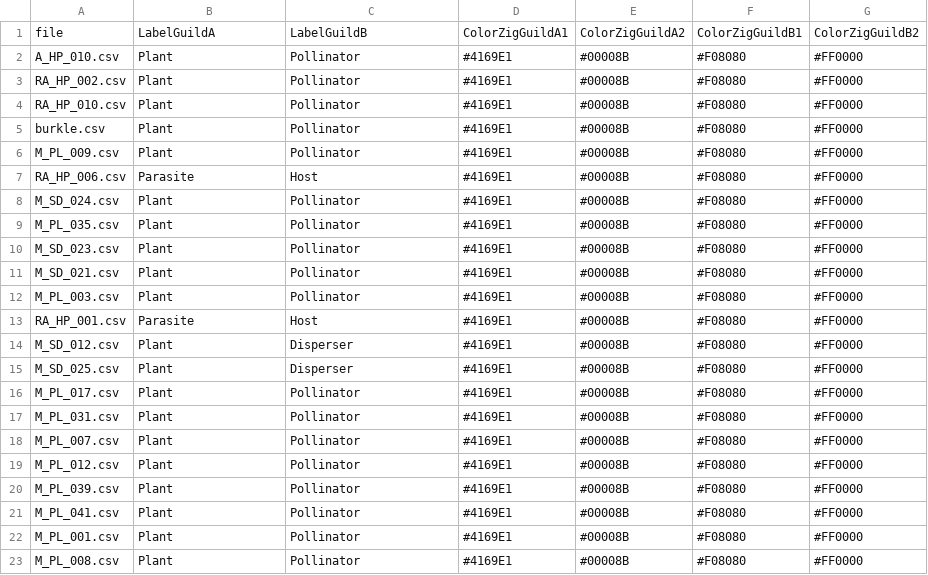
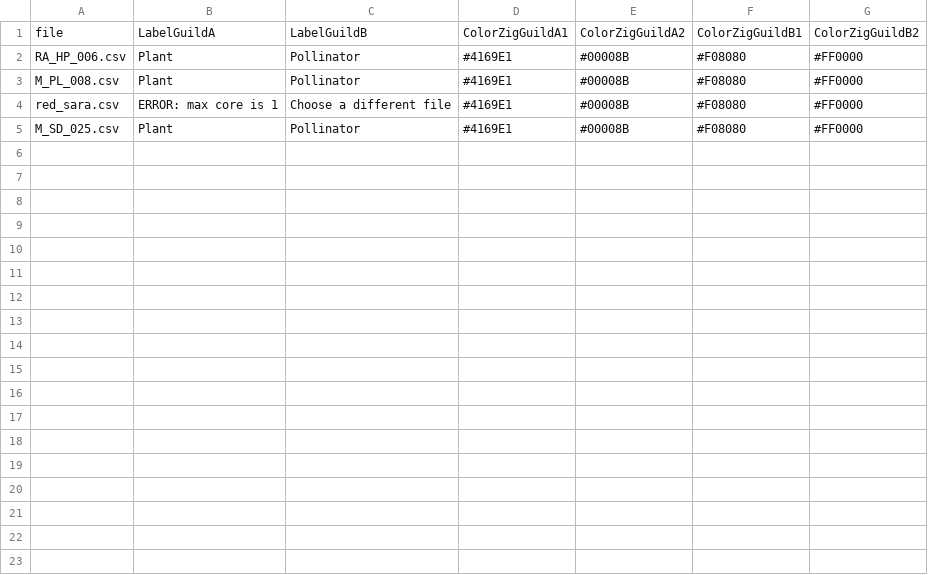
Before and after one commit to jgalgarra/bipartgraph2, a CSV file: conf/labelcolors.csv, drawn as a sheet.

```diff
--- a/conf/labelcolors.csv
+++ b/conf/labelcolors.csv
@@ -1,23 +1,5 @@
 "file";"LabelGuildA";"LabelGuildB";"ColorZigGuildA1";"ColorZigGuildA2";"ColorZigGuildB1";"ColorZigGuildB2"
-"A_HP_010.csv";"Plant";"Pollinator";"#4169E1";"#00008B";"#F08080";"#FF0000"
-"RA_HP_002.csv";"Plant";"Pollinator";"#4169E1";"#00008B";"#F08080";"#FF0000"
-"RA_HP_010.csv";"Plant";"Pollinator";"#4169E1";"#00008B";"#F08080";"#FF0000"
-"burkle.csv";"Plant";"Pollinator";"#4169E1";"#00008B";"#F08080";"#FF0000"
-"M_PL_009.csv";"Plant";"Pollinator";"#4169E1";"#00008B";"#F08080";"#FF0000"
-"RA_HP_006.csv";"Parasite";"Host";"#4169E1";"#00008B";"#F08080";"#FF0000"
-"M_SD_024.csv";"Plant";"Pollinator";"#4169E1";"#00008B";"#F08080";"#FF0000"
-"M_PL_035.csv";"Plant";"Pollinator";"#4169E1";"#00008B";"#F08080";"#FF0000"
-"M_SD_023.csv";"Plant";"Pollinator";"#4169E1";"#00008B";"#F08080";"#FF0000"
-"M_SD_021.csv";"Plant";"Pollinator";"#4169E1";"#00008B";"#F08080";"#FF0000"
-"M_PL_003.csv";"Plant";"Pollinator";"#4169E1";"#00008B";"#F08080";"#FF0000"
-"RA_HP_001.csv";"Parasite";"Host";"#4169E1";"#00008B";"#F08080";"#FF0000"
-"M_SD_012.csv";"Plant";"Disperser";"#4169E1";"#00008B";"#F08080";"#FF0000"
-"M_SD_025.csv";"Plant";"Disperser";"#4169E1";"#00008B";"#F08080";"#FF0000"
-"M_PL_017.csv";"Plant";"Pollinator";"#4169E1";"#00008B";"#F08080";"#FF0000"
-"M_PL_031.csv";"Plant";"Pollinator";"#4169E1";"#00008B";"#F08080";"#FF0000"
-"M_PL_007.csv";"Plant";"Pollinator";"#4169E1";"#00008B";"#F08080";"#FF0000"
-"M_PL_012.csv";"Plant";"Pollinator";"#4169E1";"#00008B";"#F08080";"#FF0000"
-"M_PL_039.csv";"Plant";"Pollinator";"#4169E1";"#00008B";"#F08080";"#FF0000"
-"M_PL_041.csv";"Plant";"Pollinator";"#4169E1";"#00008B";"#F08080";"#FF0000"
-"M_PL_001.csv";"Plant";"Pollinator";"#4169E1";"#00008B";"#F08080";"#FF0000"
+"RA_HP_006.csv";"Plant";"Pollinator";"#4169E1";"#00008B";"#F08080";"#FF0000"
 "M_PL_008.csv";"Plant";"Pollinator";"#4169E1";"#00008B";"#F08080";"#FF0000"
+"red_sara.csv";"ERROR: max core is 1";"Choose a different file";"#4169E1";"#00008B";"#F08080";"#FF0000"
+"M_SD_025.csv";"Plant";"Pollinator";"#4169E1";"#00008B";"#F08080";"#FF0000"
```
Also changed, not shown: 4 other files.
